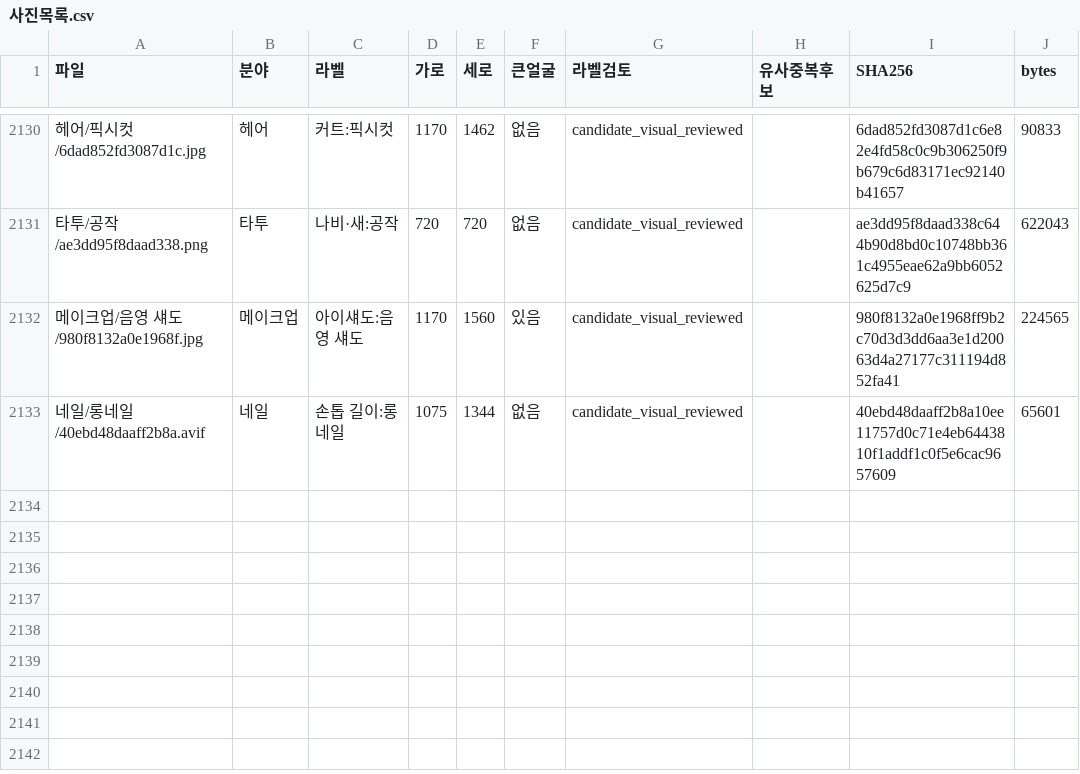
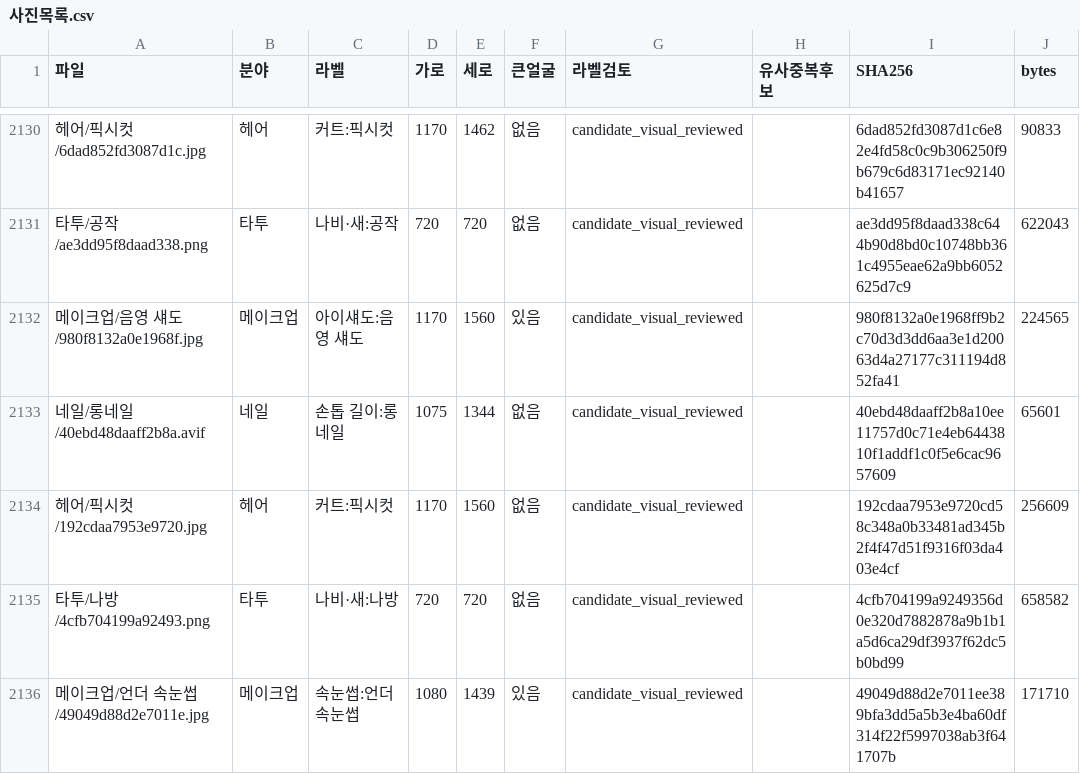
Before and after one commit to rudals906377/AI, a CSV file: collections/beauty-2026-10-20/사진목록.csv, drawn as a sheet; only a part is shown, gaps mark what is left out.

Commit message:
Add 3 reviewed shortage-label photos

```diff
--- a/collections/beauty-2026-10-20/사진목록.csv
+++ b/collections/beauty-2026-10-20/사진목록.csv
@@ -2133 +2133,4 @@
 네일/롱네일/40ebd48daaff2b8a.avif,네일,손톱 길이:롱네일,1075,1344,없음,candidate_visual_reviewed,,40ebd48daaff2b8a10ee11757d0c71e4eb6443810f1addf1c0f5e6cac9657609,65601
+헤어/픽시컷/192cdaa7953e9720.jpg,헤어,커트:픽시컷,1170,1560,없음,candidate_visual_reviewed,,192cdaa7953e9720cd58c348a0b33481ad345b2f4f47d51f9316f03da403e4cf,256609
+타투/나방/4cfb704199a92493.png,타투,나비·새:나방,720,720,없음,candidate_visual_reviewed,,4cfb704199a9249356d0e320d7882878a9b1b1a5d6ca29df3937f62dc5b0bd99,658582
+메이크업/언더 속눈썹/49049d88d2e7011e.jpg,메이크업,속눈썹:언더 속눈썹,1080,1439,있음,candidate_visual_reviewed,,49049d88d2e7011ee389bfa3dd5a5b3e4ba60df314f22f5997038ab3f641707b,171710
```
Also changed, not shown: 6 other files.
